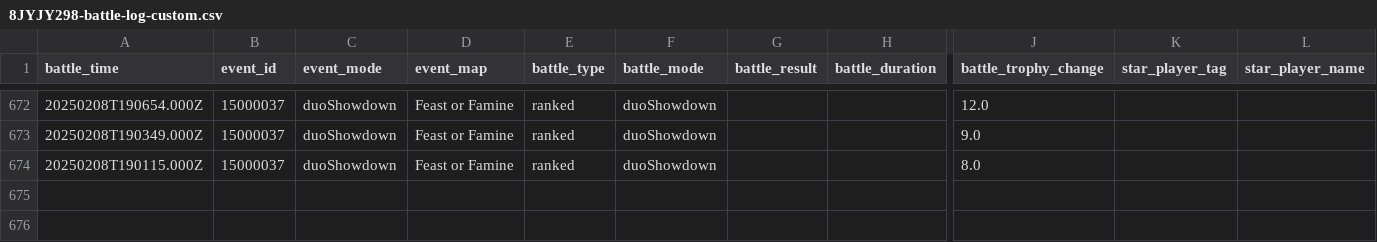
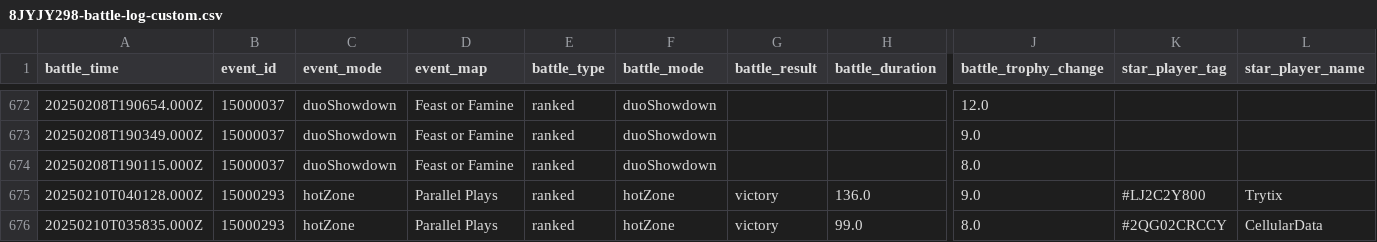
Before and after one commit to connorli18/brawl-stats, a CSV file: created-logs-per-player/8JYJY298-battle-log-custom.csv, drawn as a sheet; only a part is shown, gaps mark what is left out; rows hold the shown columns only; the diff names each change by its address in the sheet, - before the commit and + after, or states it on an @@ line.

```diff
--- a/created-logs-per-player/8JYJY298-battle-log-custom.csv
+++ b/created-logs-per-player/8JYJY298-battle-log-custom.csv
+row 675: 20250210T040128.000Z | 15000293 | hotZone | Parallel Plays | ranked | hotZone | victory | 136.0 | 9.0 | #LJ2C2Y800 | Trytix
+row 676: 20250210T035835.000Z | 15000293 | hotZone | Parallel Plays | ranked | hotZone | victory | 99.0 | 8.0 | #2QG02CRCCY | CellularData
```
Also changed, not shown: 26 other files.
